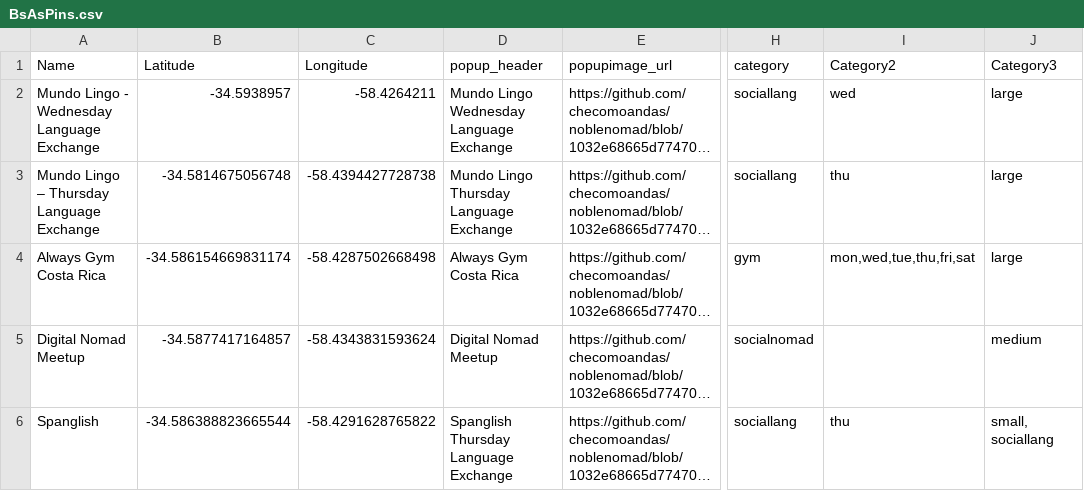
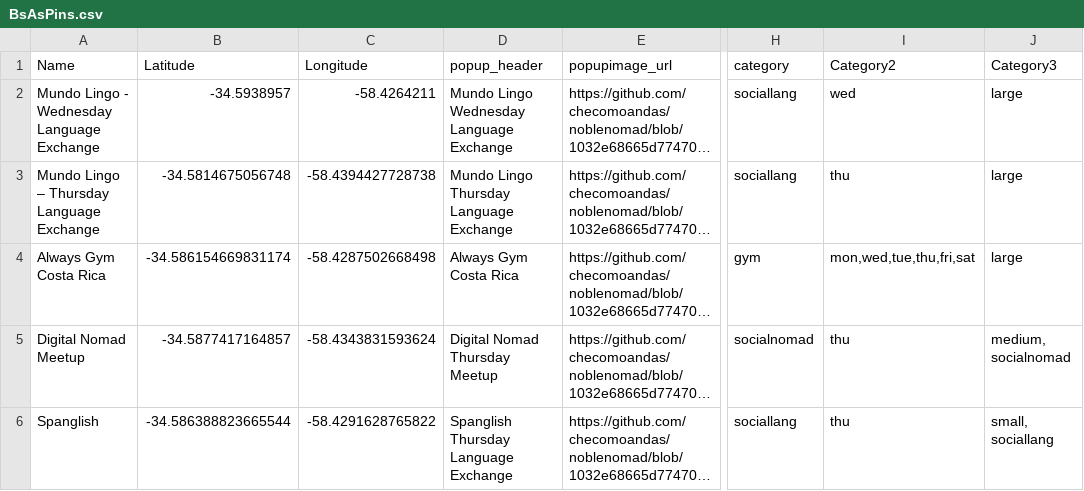
Before and after one commit to checomoandas/noblenomad, a CSV file: BsAsPins.csv, drawn as a sheet; only a part is shown, gaps mark what is left out; long unchanged cells end in …; the diff names each change by its address in the sheet, - before the commit and + after, or states it on an @@ line.

Commit message:
Add files via upload

```diff
--- a/BsAsPins.csv
+++ b/BsAsPins.csv
-D5 (popup_header): Digital Nomad Meetup
+D5 (popup_header): Digital Nomad Thursday Meetup
-I5 (Category2): (empty)
+I5 (Category2): thu
-J5 (Category3): medium
+J5 (Category3): medium, socialnomad
```
